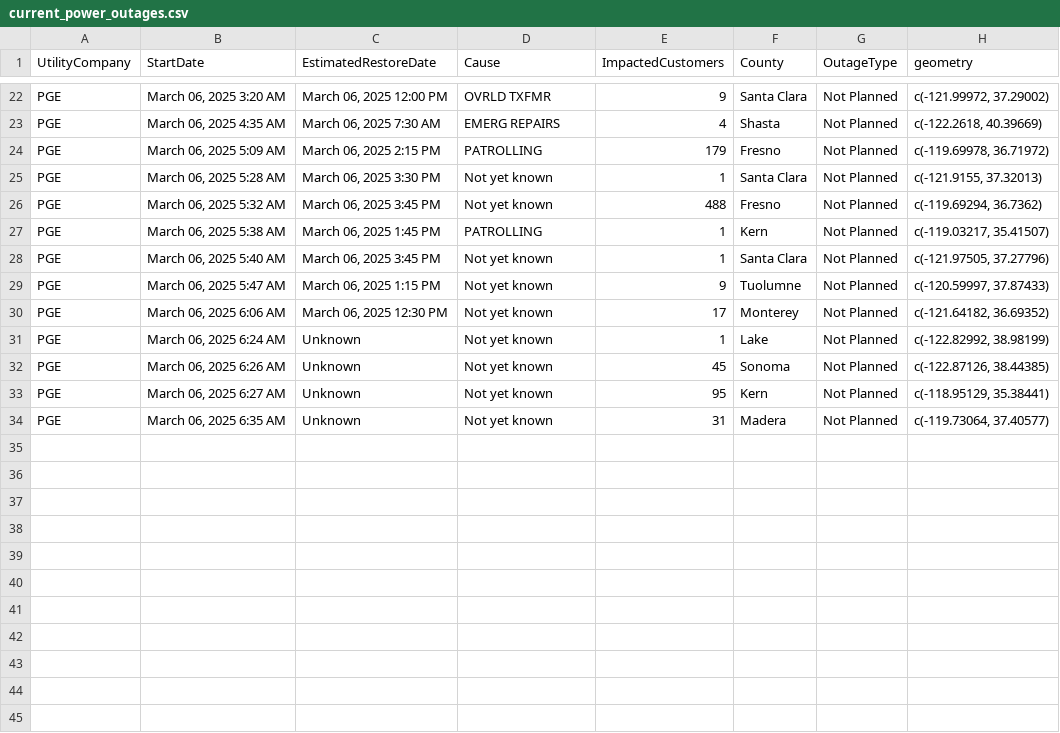
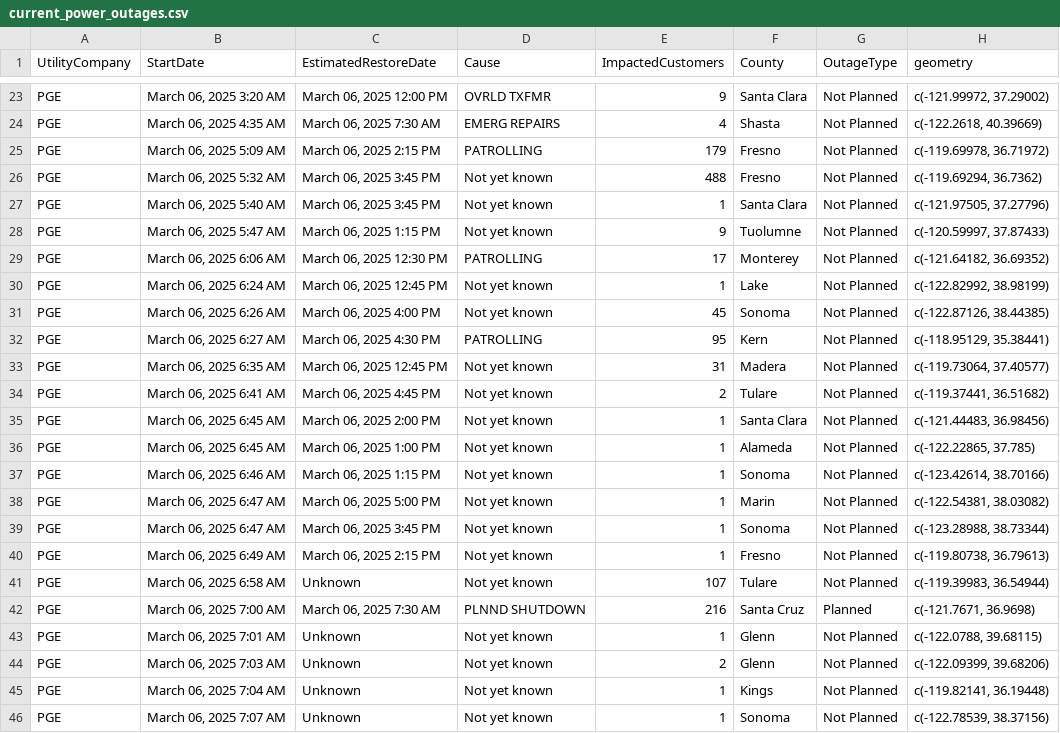
Before and after one commit to abcotvdata/power_outage_tracker, a CSV file: current_power_outages.csv, drawn as a sheet; only a part is shown, gaps mark what is left out; the diff covers the shown part only.

```diff
--- a/current_power_outages.csv
+++ b/current_power_outages.csv
@@ -24,11 +25,22 @@ PGE,"March 06, 2025  4:35 AM","March 06, 2025  7:30 AM",EMERG REPAIRS,4,Shasta,N
 PGE,"March 06, 2025  5:09 AM","March 06, 2025  2:15 PM",PATROLLING,179,Fresno,Not Planned,"c(-119.69978, 36.71972)"
-PGE,"March 06, 2025  5:28 AM","March 06, 2025  3:30 PM",Not yet known,1,Santa Clara,Not Planned,"c(-121.9155, 37.32013)"
 PGE,"March 06, 2025  5:32 AM","March 06, 2025  3:45 PM",Not yet known,488,Fresno,Not Planned,"c(-119.69294, 36.7362)"
-PGE,"March 06, 2025  5:38 AM","March 06, 2025  1:45 PM",PATROLLING,1,Kern,Not Planned,"c(-119.03217, 35.41507)"
 PGE,"March 06, 2025  5:40 AM","March 06, 2025  3:45 PM",Not yet known,1,Santa Clara,Not Planned,"c(-121.97505, 37.27796)"
 PGE,"March 06, 2025  5:47 AM","March 06, 2025  1:15 PM",Not yet known,9,Tuolumne,Not Planned,"c(-120.59997, 37.87433)"
-PGE,"March 06, 2025  6:06 AM","March 06, 2025 12:30 PM",Not yet known,17,Monterey,Not Planned,"c(-121.64182, 36.69352)"
-PGE,"March 06, 2025  6:24 AM",Unknown,Not yet known,1,Lake,Not Planned,"c(-122.82992, 38.98199)"
-PGE,"March 06, 2025  6:26 AM",Unknown,Not yet known,45,Sonoma,Not Planned,"c(-122.87126, 38.44385)"
-PGE,"March 06, 2025  6:27 AM",Unknown,Not yet known,95,Kern,Not Planned,"c(-118.95129, 35.38441)"
-PGE,"March 06, 2025  6:35 AM",Unknown,Not yet known,31,Madera,Not Planned,"c(-119.73064, 37.40577)"
+PGE,"March 06, 2025  6:06 AM","March 06, 2025 12:30 PM",PATROLLING,17,Monterey,Not Planned,"c(-121.64182, 36.69352)"
+PGE,"March 06, 2025  6:24 AM","March 06, 2025 12:45 PM",Not yet known,1,Lake,Not Planned,"c(-122.82992, 38.98199)"
+PGE,"March 06, 2025  6:26 AM","March 06, 2025  4:00 PM",Not yet known,45,Sonoma,Not Planned,"c(-122.87126, 38.44385)"
+PGE,"March 06, 2025  6:27 AM","March 06, 2025  4:30 PM",PATROLLING,95,Kern,Not Planned,"c(-118.95129, 35.38441)"
+PGE,"March 06, 2025  6:35 AM","March 06, 2025 12:45 PM",Not yet known,31,Madera,Not Planned,"c(-119.73064, 37.40577)"
+PGE,"March 06, 2025  6:41 AM","March 06, 2025  4:45 PM",Not yet known,2,Tulare,Not Planned,"c(-119.37441, 36.51682)"
+PGE,"March 06, 2025  6:45 AM","March 06, 2025  2:00 PM",Not yet known,1,Santa Clara,Not Planned,"c(-121.44483, 36.98456)"
+PGE,"March 06, 2025  6:45 AM","March 06, 2025  1:00 PM",Not yet known,1,Alameda,Not Planned,"c(-122.22865, 37.785)"
+PGE,"March 06, 2025  6:46 AM","March 06, 2025  1:15 PM",Not yet known,1,Sonoma,Not Planned,"c(-123.42614, 38.70166)"
+PGE,"March 06, 2025  6:47 AM","March 06, 2025  5:00 PM",Not yet known,1,Marin,Not Planned,"c(-122.54381, 38.03082)"
+PGE,"March 06, 2025  6:47 AM","March 06, 2025  3:45 PM",Not yet known,1,Sonoma,Not Planned,"c(-123.28988, 38.73344)"
+PGE,"March 06, 2025  6:49 AM","March 06, 2025  2:15 PM",Not yet known,1,Fresno,Not Planned,"c(-119.80738, 36.79613)"
+PGE,"March 06, 2025  6:58 AM",Unknown,Not yet known,107,Tulare,Not Planned,"c(-119.39983, 36.54944)"
+PGE,"March 06, 2025  7:00 AM","March 06, 2025  7:30 AM",PLNND SHUTDOWN,216,Santa Cruz,Planned,"c(-121.7671, 36.9698)"
+PGE,"March 06, 2025  7:01 AM",Unknown,Not yet known,1,Glenn,Not Planned,"c(-122.0788, 39.68115)"
+PGE,"March 06, 2025  7:03 AM",Unknown,Not yet known,2,Glenn,Not Planned,"c(-122.09399, 39.68206)"
+PGE,"March 06, 2025  7:04 AM",Unknown,Not yet known,1,Kings,Not Planned,"c(-119.82141, 36.19448)"
+PGE,"March 06, 2025  7:07 AM",Unknown,Not yet known,1,Sonoma,Not Planned,"c(-122.78539, 38.37156)"
```
Also changed, not shown: 4 added rows, 3 removed rows and 8 edited cells elsewhere in this file, 5 other files.
